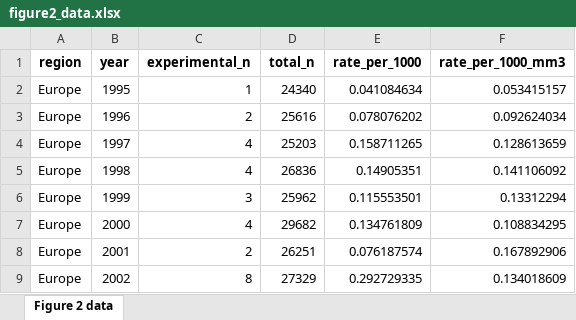
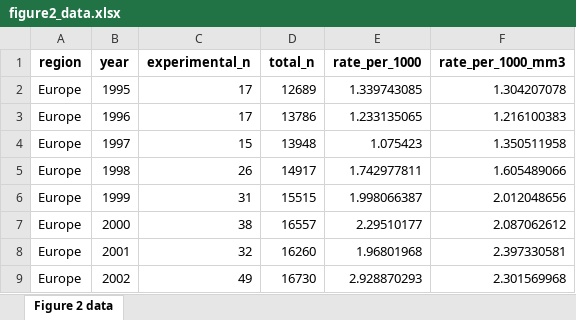
Before and after one commit to vsgonzalezm/costo-de-maternar, an Excel workbook: Paper_wos/outputs/tables/figure2_data.xlsx, sheet Figure 2 data, drawn as a sheet; only a part is shown; values as stored, in another font and other column widths than the file's, no borders; the diff covers the shown part only; the diff names each change by its address in the sheet, - before the commit and + after, or states it on an @@ line.

```diff
--- a/Paper_wos/outputs/tables/figure2_data.xlsx (sheet Figure 2 data)
+++ b/Paper_wos/outputs/tables/figure2_data.xlsx (sheet Figure 2 data)
-C2 (experimental_n): 1
+C2 (experimental_n): 17
-D2 (total_n): 24340
+D2 (total_n): 12689
-E2 (rate_per_1000): 0.041084634
+E2 (rate_per_1000): 1.339743085
-F2 (rate_per_1000_mm3): 0.053415157
+F2 (rate_per_1000_mm3): 1.304207078
-C3 (experimental_n): 2
+C3 (experimental_n): 17
-D3 (total_n): 25616
+D3 (total_n): 13786
-E3 (rate_per_1000): 0.078076202
+E3 (rate_per_1000): 1.233135065
-F3 (rate_per_1000_mm3): 0.092624034
+F3 (rate_per_1000_mm3): 1.216100383
-C4 (experimental_n): 4
+C4 (experimental_n): 15
-D4 (total_n): 25203
+D4 (total_n): 13948
-E4 (rate_per_1000): 0.158711265
+E4 (rate_per_1000): 1.075423
-F4 (rate_per_1000_mm3): 0.128613659
+F4 (rate_per_1000_mm3): 1.350511958
-C5 (experimental_n): 4
+C5 (experimental_n): 26
-D5 (total_n): 26836
+D5 (total_n): 14917
-E5 (rate_per_1000): 0.14905351
+E5 (rate_per_1000): 1.742977811
-F5 (rate_per_1000_mm3): 0.141106092
+F5 (rate_per_1000_mm3): 1.605489066
-C6 (experimental_n): 3
+C6 (experimental_n): 31
-D6 (total_n): 25962
+D6 (total_n): 15515
-E6 (rate_per_1000): 0.115553501
+E6 (rate_per_1000): 1.998066387
-F6 (rate_per_1000_mm3): 0.13312294
+F6 (rate_per_1000_mm3): 2.012048656
-C7 (experimental_n): 4
+C7 (experimental_n): 38
-D7 (total_n): 29682
+D7 (total_n): 16557
-E7 (rate_per_1000): 0.134761809
+E7 (rate_per_1000): 2.29510177
-F7 (rate_per_1000_mm3): 0.108834295
+F7 (rate_per_1000_mm3): 2.087062612
-C8 (experimental_n): 2
+C8 (experimental_n): 32
-D8 (total_n): 26251
+D8 (total_n): 16260
-E8 (rate_per_1000): 0.076187574
+E8 (rate_per_1000): 1.96801968
-F8 (rate_per_1000_mm3): 0.167892906
+F8 (rate_per_1000_mm3): 2.397330581
-C9 (experimental_n): 8
+C9 (experimental_n): 49
-D9 (total_n): 27329
+D9 (total_n): 16730
-E9 (rate_per_1000): 0.292729335
+E9 (rate_per_1000): 2.928870293
-F9 (rate_per_1000_mm3): 0.134018609
+F9 (rate_per_1000_mm3): 2.301569968
```
Also changed, not shown: 114 edited cells elsewhere in this sheet, Paper_wos/outputs/tables/appendix_esci_audit.xlsx, Paper_wos/outputs/tables/figure4_data.xlsx, 18 other files.
